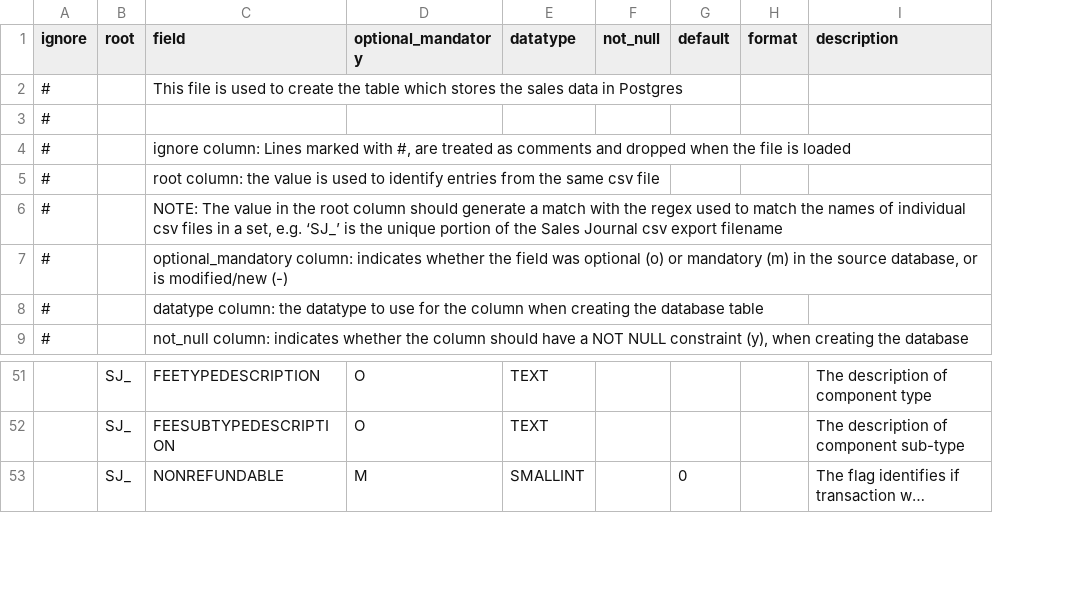
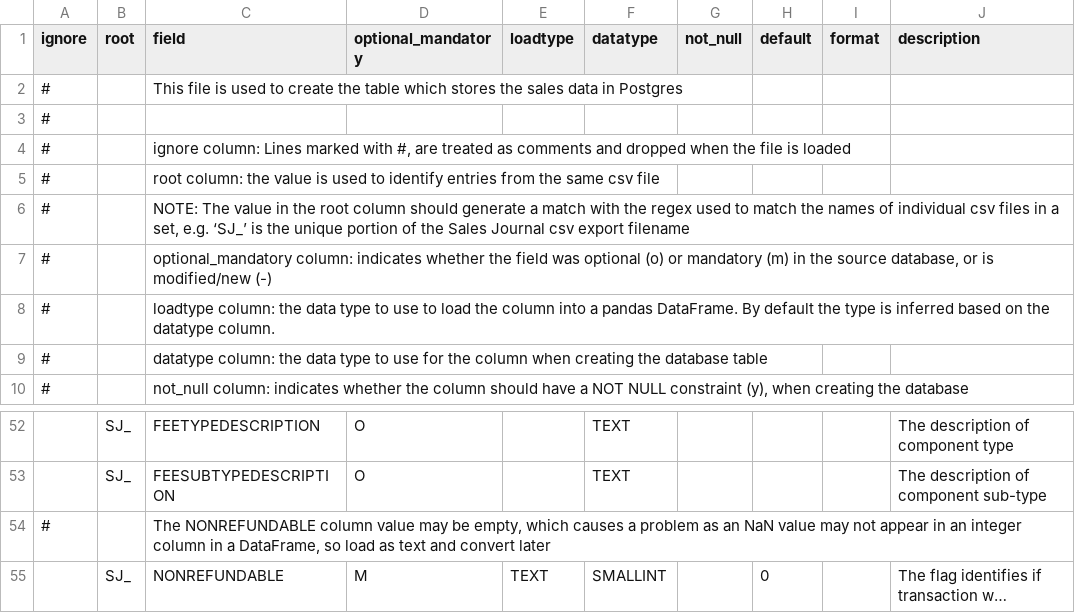
Before and after one commit to ib-da-ncirl/sales_journal, a CSV file: cfg/sales_data_desc.csv, drawn as a sheet; only a part is shown, gaps mark what is left out; long unchanged cells end in …; addresses are those after the commit; the diff names each change by its address in the sheet, - before the commit and + after, or states it on an @@ line.

```diff
--- a/cfg/sales_data_desc.csv
+++ b/cfg/sales_data_desc.csv
+column E (loadtype), row 55: TEXT
+row 8: # |  | loadtype column: the data type to use to load the column into a pandas DataFrame. By default the type is inferred based on the datatype column.
-C9 (field): …column: the datatype to use…
+C9 (field): …column: the data type to use…
+row 54: # |  | The NONREFUNDABLE column value may be empty, which causes a problem as an NaN value may not appear in an integer column in a DataFrame, so load as text and convert later
```
Also changed, not shown: 13 other files.
